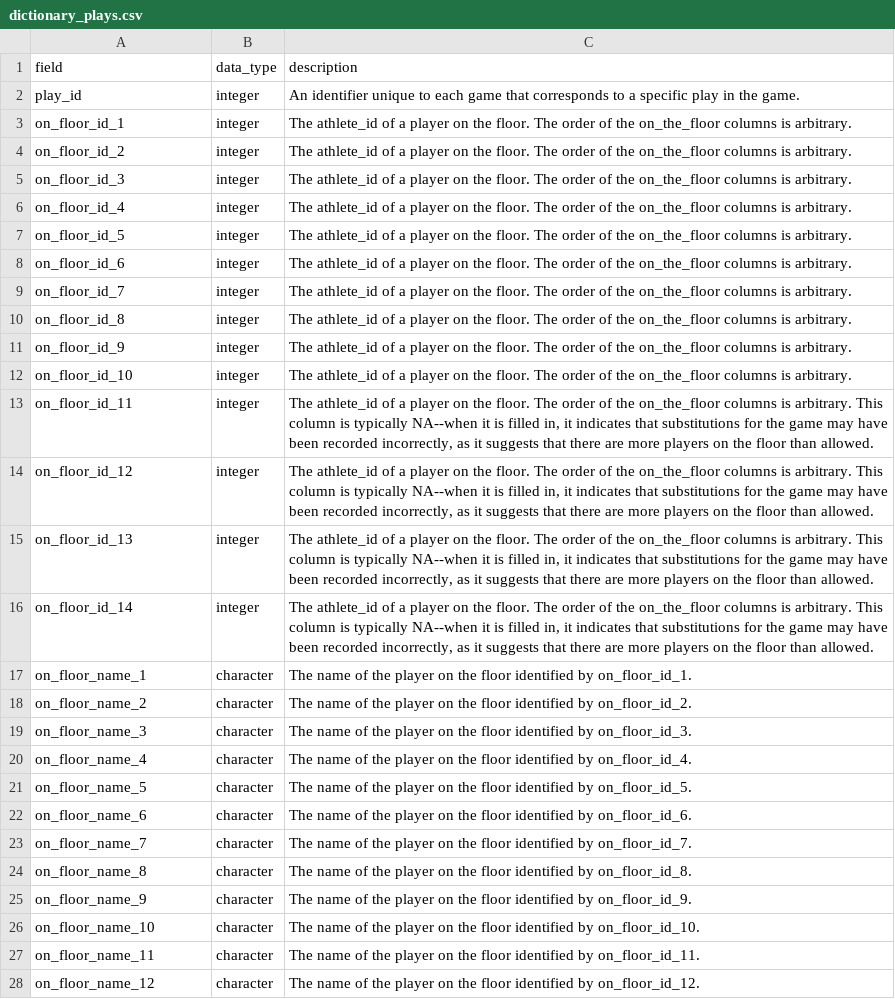
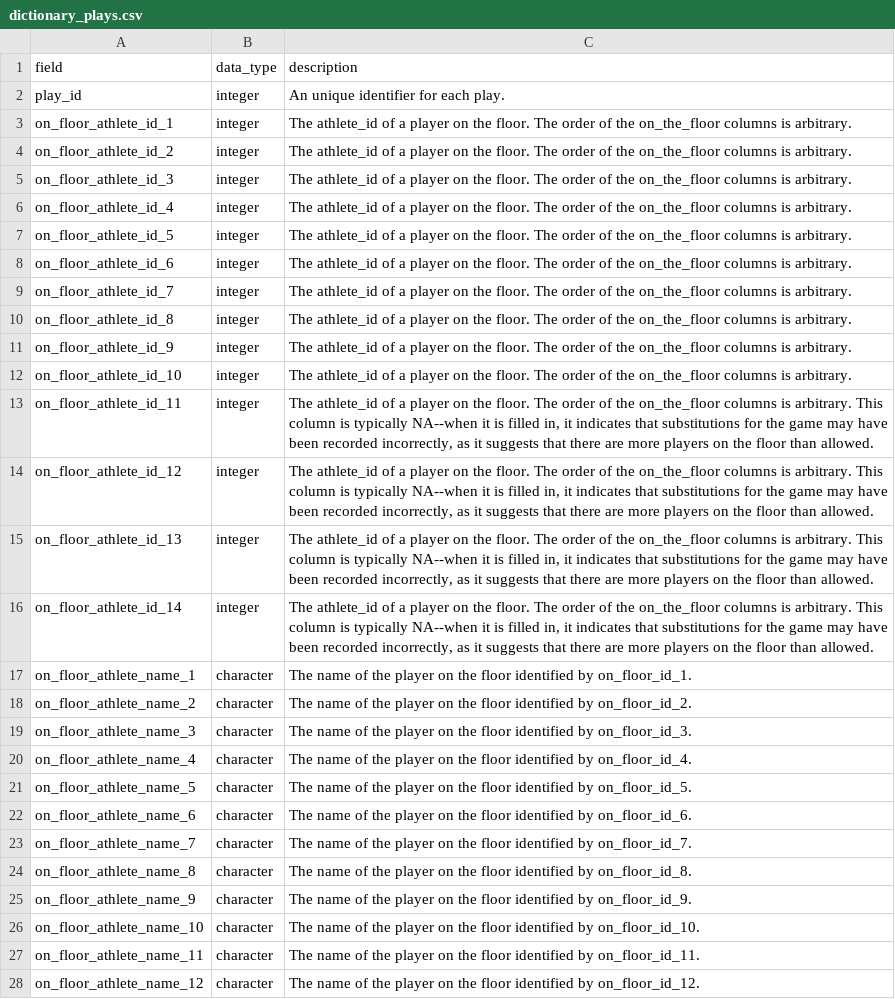
Before and after one commit to john-b-edwards/cbbreadr, a CSV file: data-raw/dictionary_plays.csv, drawn as a sheet; only a part is shown; the diff covers the shown part only; the diff names each change by its address in the sheet, - before the commit and + after, or states it on an @@ line.

```diff
--- a/data-raw/dictionary_plays.csv
+++ b/data-raw/dictionary_plays.csv
-C2 (description): An identifier unique to each game that corresponds to a specific play in the game.
+C2 (description): An unique identifier for each play.
-A3 (field): on_floor_id_1
+A3 (field): on_floor_athlete_id_1
-A4 (field): on_floor_id_2
+A4 (field): on_floor_athlete_id_2
-A5 (field): on_floor_id_3
+A5 (field): on_floor_athlete_id_3
-A6 (field): on_floor_id_4
+A6 (field): on_floor_athlete_id_4
-A7 (field): on_floor_id_5
+A7 (field): on_floor_athlete_id_5
-A8 (field): on_floor_id_6
+A8 (field): on_floor_athlete_id_6
-A9 (field): on_floor_id_7
+A9 (field): on_floor_athlete_id_7
-A10 (field): on_floor_id_8
+A10 (field): on_floor_athlete_id_8
-A11 (field): on_floor_id_9
+A11 (field): on_floor_athlete_id_9
-A12 (field): on_floor_id_10
+A12 (field): on_floor_athlete_id_10
-A13 (field): on_floor_id_11
+A13 (field): on_floor_athlete_id_11
-A14 (field): on_floor_id_12
+A14 (field): on_floor_athlete_id_12
-A15 (field): on_floor_id_13
+A15 (field): on_floor_athlete_id_13
-A16 (field): on_floor_id_14
+A16 (field): on_floor_athlete_id_14
-A17 (field): on_floor_name_1
+A17 (field): on_floor_athlete_name_1
-A18 (field): on_floor_name_2
+A18 (field): on_floor_athlete_name_2
-A19 (field): on_floor_name_3
+A19 (field): on_floor_athlete_name_3
-A20 (field): on_floor_name_4
+A20 (field): on_floor_athlete_name_4
-A21 (field): on_floor_name_5
+A21 (field): on_floor_athlete_name_5
-A22 (field): on_floor_name_6
+A22 (field): on_floor_athlete_name_6
-A23 (field): on_floor_name_7
+A23 (field): on_floor_athlete_name_7
-A24 (field): on_floor_name_8
+A24 (field): on_floor_athlete_name_8
-A25 (field): on_floor_name_9
+A25 (field): on_floor_athlete_name_9
-A26 (field): on_floor_name_10
+A26 (field): on_floor_athlete_name_10
-A27 (field): on_floor_name_11
+A27 (field): on_floor_athlete_name_11
-A28 (field): on_floor_name_12
+A28 (field): on_floor_athlete_name_12
```
Also changed, not shown: 1 removed row and 36 edited cells elsewhere in this file, data-raw/dictionary_conferences.csv, data-raw/dictionary_games.csv, 29 other files.
